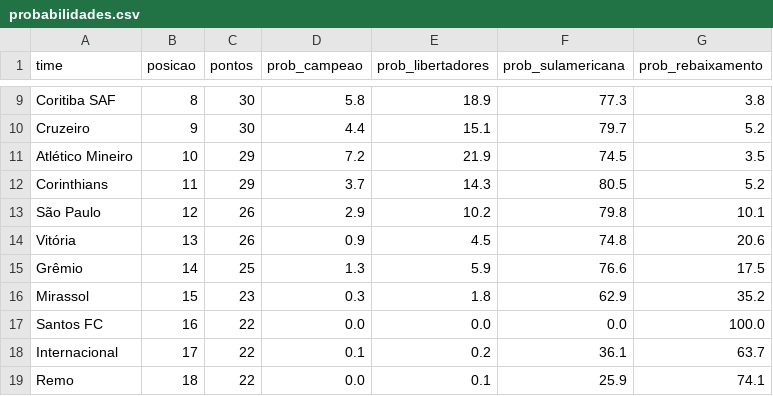
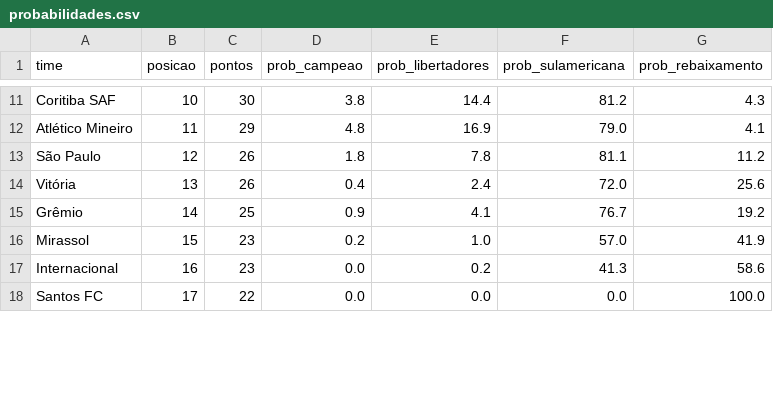
Before and after one commit to MayaraCAlmeida/brasileirao-2026-pipeline, a CSV file: probabilidades.csv, drawn as a sheet; only a part is shown, gaps mark what is left out; removed rows and columns are numbered as before the commit, all else as after; the diff covers the shown part only; the diff names each change by its address in the sheet, - before the commit and + after, or states it on an @@ line.

```diff
--- a/probabilidades.csv
+++ b/probabilidades.csv
-B11 (posicao): 8
+B11 (posicao): 10
-D11 (prob_campeao): 5.8
+D11 (prob_campeao): 3.8
-E11 (prob_libertadores): 18.9
+E11 (prob_libertadores): 14.4
-F11 (prob_sulamericana): 77.3
+F11 (prob_sulamericana): 81.2
-G11 (prob_rebaixamento): 3.8
+G11 (prob_rebaixamento): 4.3
-row 10: Cruzeiro | 9 | 30 | 4.4 | 15.1 | 79.7 | 5.2
-B12 (posicao): 10
+B12 (posicao): 11
-D12 (prob_campeao): 7.2
+D12 (prob_campeao): 4.8
-E12 (prob_libertadores): 21.9
+E12 (prob_libertadores): 16.9
-F12 (prob_sulamericana): 74.5
+F12 (prob_sulamericana): 79.0
-G12 (prob_rebaixamento): 3.5
+G12 (prob_rebaixamento): 4.1
-row 12: Corinthians | 11 | 29 | 3.7 | 14.3 | 80.5 | 5.2
-D13 (prob_campeao): 2.9
+D13 (prob_campeao): 1.8
-E13 (prob_libertadores): 10.2
+E13 (prob_libertadores): 7.8
-F13 (prob_sulamericana): 79.8
+F13 (prob_sulamericana): 81.1
-G13 (prob_rebaixamento): 10.1
+G13 (prob_rebaixamento): 11.2
-D14 (prob_campeao): 0.9
+D14 (prob_campeao): 0.4
-E14 (prob_libertadores): 4.5
+E14 (prob_libertadores): 2.4
-F14 (prob_sulamericana): 74.8
+F14 (prob_sulamericana): 72.0
-G14 (prob_rebaixamento): 20.6
+G14 (prob_rebaixamento): 25.6
-D15 (prob_campeao): 1.3
+D15 (prob_campeao): 0.9
-E15 (prob_libertadores): 5.9
+E15 (prob_libertadores): 4.1
-F15 (prob_sulamericana): 76.6
+F15 (prob_sulamericana): 76.7
-G15 (prob_rebaixamento): 17.5
+G15 (prob_rebaixamento): 19.2
-D16 (prob_campeao): 0.3
+D16 (prob_campeao): 0.2
-E16 (prob_libertadores): 1.8
+E16 (prob_libertadores): 1.0
-F16 (prob_sulamericana): 62.9
+F16 (prob_sulamericana): 57.0
-G16 (prob_rebaixamento): 35.2
+G16 (prob_rebaixamento): 41.9
+row 17: Internacional | 16 | 23 | 0.0 | 0.2 | 41.3 | 58.6
-B18 (posicao): 16
+B18 (posicao): 17
-row 18: Internacional | 17 | 22 | 0.1 | 0.2 | 36.1 | 63.7
-row 19: Remo | 18 | 22 | 0.0 | 0.1 | 25.9 | 74.1
```
Also changed, not shown: 3 added rows and 31 edited cells elsewhere in this file, 1 other file.
